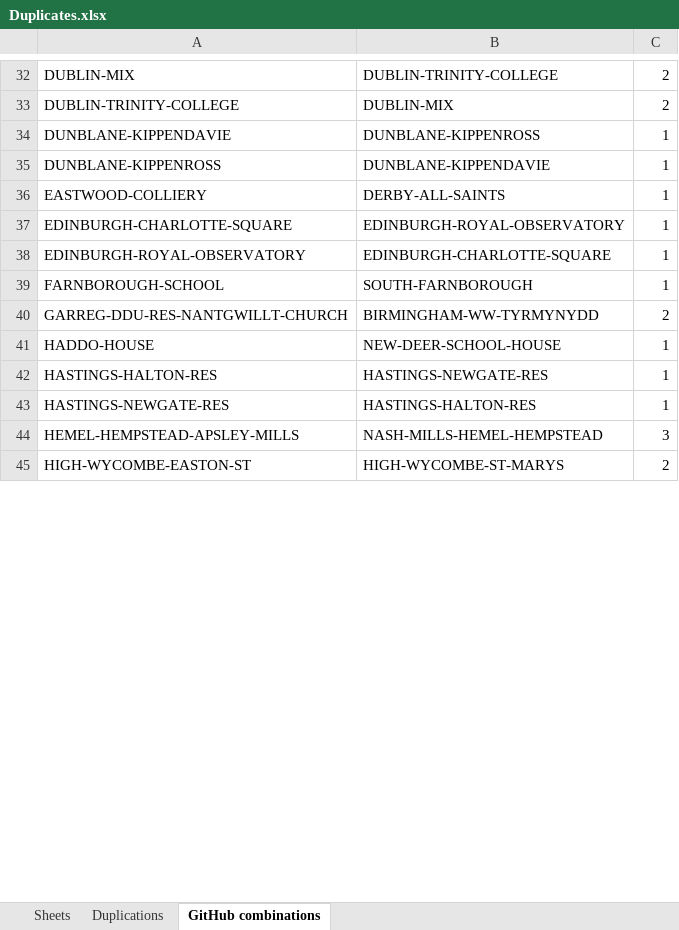
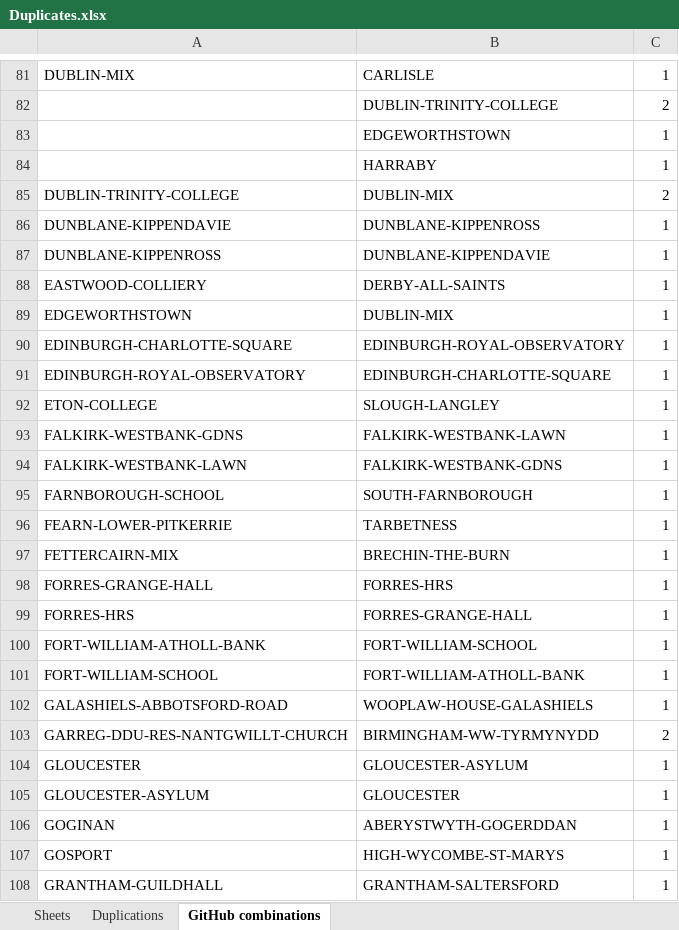
Before and after one commit to rjmeats/BritishRainfall, an Excel workbook: Locations/Duplicates.xlsx, sheet GitHub combinations, drawn as a sheet; only a part is shown, gaps mark what is left out; the shorter side is filled out with more unchanged rows; values as stored, in another font and other column widths than the file's, no borders; addresses are those after the commit; the diff covers the shown part only; the diff names each change by its address in the sheet, - before the commit and + after, or states it on an @@ line.

```diff
--- a/Locations/Duplicates.xlsx (sheet GitHub combinations)
+++ b/Locations/Duplicates.xlsx (sheet GitHub combinations)
-B81: DUBLIN-TRINITY-COLLEGE
+B81: CARLISLE
-C81: 2
+C81: 1
+row 82:  | DUBLIN-TRINITY-COLLEGE | 2
+row 83:  | EDGEWORTHSTOWN | 1
+row 84:  | HARRABY | 1
+row 89: EDGEWORTHSTOWN | DUBLIN-MIX | 1
+row 92: ETON-COLLEGE | SLOUGH-LANGLEY | 1
+row 93: FALKIRK-WESTBANK-GDNS | FALKIRK-WESTBANK-LAWN | 1
+row 94: FALKIRK-WESTBANK-LAWN | FALKIRK-WESTBANK-GDNS | 1
+row 96: FEARN-LOWER-PITKERRIE | TARBETNESS | 1
+row 97: FETTERCAIRN-MIX | BRECHIN-THE-BURN | 1
+row 98: FORRES-GRANGE-HALL | FORRES-HRS | 1
+row 99: FORRES-HRS | FORRES-GRANGE-HALL | 1
+row 100: FORT-WILLIAM-ATHOLL-BANK | FORT-WILLIAM-SCHOOL | 1
+row 101: FORT-WILLIAM-SCHOOL | FORT-WILLIAM-ATHOLL-BANK | 1
+row 102: GALASHIELS-ABBOTSFORD-ROAD | WOOPLAW-HOUSE-GALASHIELS | 1
+row 104: GLOUCESTER | GLOUCESTER-ASYLUM | 1
+row 105: GLOUCESTER-ASYLUM | GLOUCESTER | 1
+row 106: GOGINAN | ABERYSTWYTH-GOGERDDAN | 1
+row 107: GOSPORT | HIGH-WYCOMBE-ST-MARYS | 1
+row 108: GRANTHAM-GUILDHALL | GRANTHAM-SALTERSFORD | 1
```
Also changed, not shown: 146 added rows, 2 removed rows and 27 edited cells elsewhere in this sheet, sheet Duplications, sheet Sheets.
